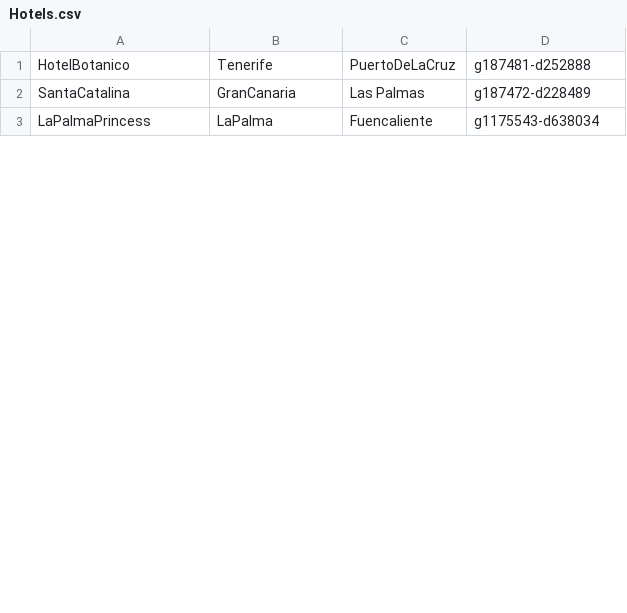
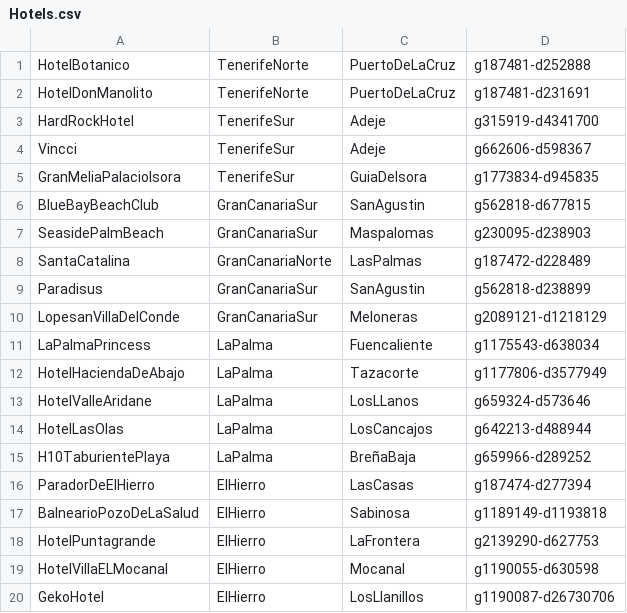
Before and after one commit to ElisaBreeze/OpenWeatherAppDACD, a CSV file: price-provider/src/main/resources/Hotels.csv, drawn as a sheet; only a part is shown; the diff covers the shown part only.

```diff
--- a/price-provider/src/main/resources/Hotels.csv
+++ b/price-provider/src/main/resources/Hotels.csv
@@ -1,3 +1,20 @@
-HotelBotanico	Tenerife	PuertoDeLaCruz	g187481-d252888
-SantaCatalina	GranCanaria	Las Palmas	g187472-d228489
+HotelBotanico	TenerifeNorte	PuertoDeLaCruz	g187481-d252888
+HotelDonManolito	TenerifeNorte	PuertoDeLaCruz	g187481-d231691
+HardRockHotel	TenerifeSur	Adeje	g315919-d4341700
+Vincci	TenerifeSur	Adeje	g662606-d598367
+GranMeliaPalacioIsora	TenerifeSur	GuiaDeIsora	g1773834-d945835
+BlueBayBeachClub	GranCanariaSur	SanAgustin	g562818-d677815
+SeasidePalmBeach	GranCanariaSur	Maspalomas	g230095-d238903
+SantaCatalina	GranCanariaNorte	LasPalmas	g187472-d228489
+Paradisus	GranCanariaSur	SanAgustin	g562818-d238899
+LopesanVillaDelConde	GranCanariaSur	Meloneras	g2089121-d1218129
 LaPalmaPrincess	LaPalma	Fuencaliente	g1175543-d638034
+HotelHaciendaDeAbajo	LaPalma	Tazacorte	g1177806-d3577949
+HotelValleAridane	LaPalma	LosLLanos	g659324-d573646
+HotelLasOlas	LaPalma	LosCancajos	g642213-d488944
+H10TaburientePlaya	LaPalma	BreñaBaja	g659966-d289252
+ParadorDeElHierro	ElHierro	LasCasas	g187474-d277394
+BalnearioPozoDeLaSalud	ElHierro	Sabinosa	g1189149-d1193818
+HotelPuntagrande	ElHierro	LaFrontera	g2139290-d627753
+HotelVillaELMocanal	ElHierro	Mocanal	g1190055-d630598
+GekoHotel	ElHierro	LosLlanillos	g1190087-d26730706
```
Also changed, not shown: 15 added rows, 3 removed rows and 1 edited cell elsewhere in this file, prediction-provider/src/main/resources/Locations.csv, 8 other files.
